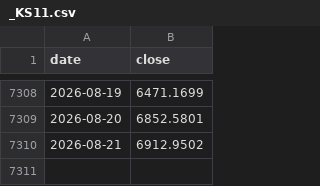
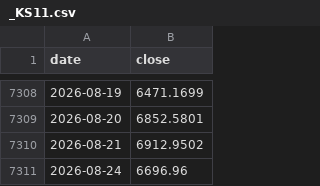
Before and after one commit to hansol-star/-, a CSV file: data/history/_KS11.csv, drawn as a sheet; only a part is shown, gaps mark what is left out; the diff names each change by its address in the sheet, - before the commit and + after, or states it on an @@ line.

```diff
--- a/data/history/_KS11.csv
+++ b/data/history/_KS11.csv
+row 7311: 2026-08-24 | 6696.96
```
Also changed, not shown: 5 other files.
